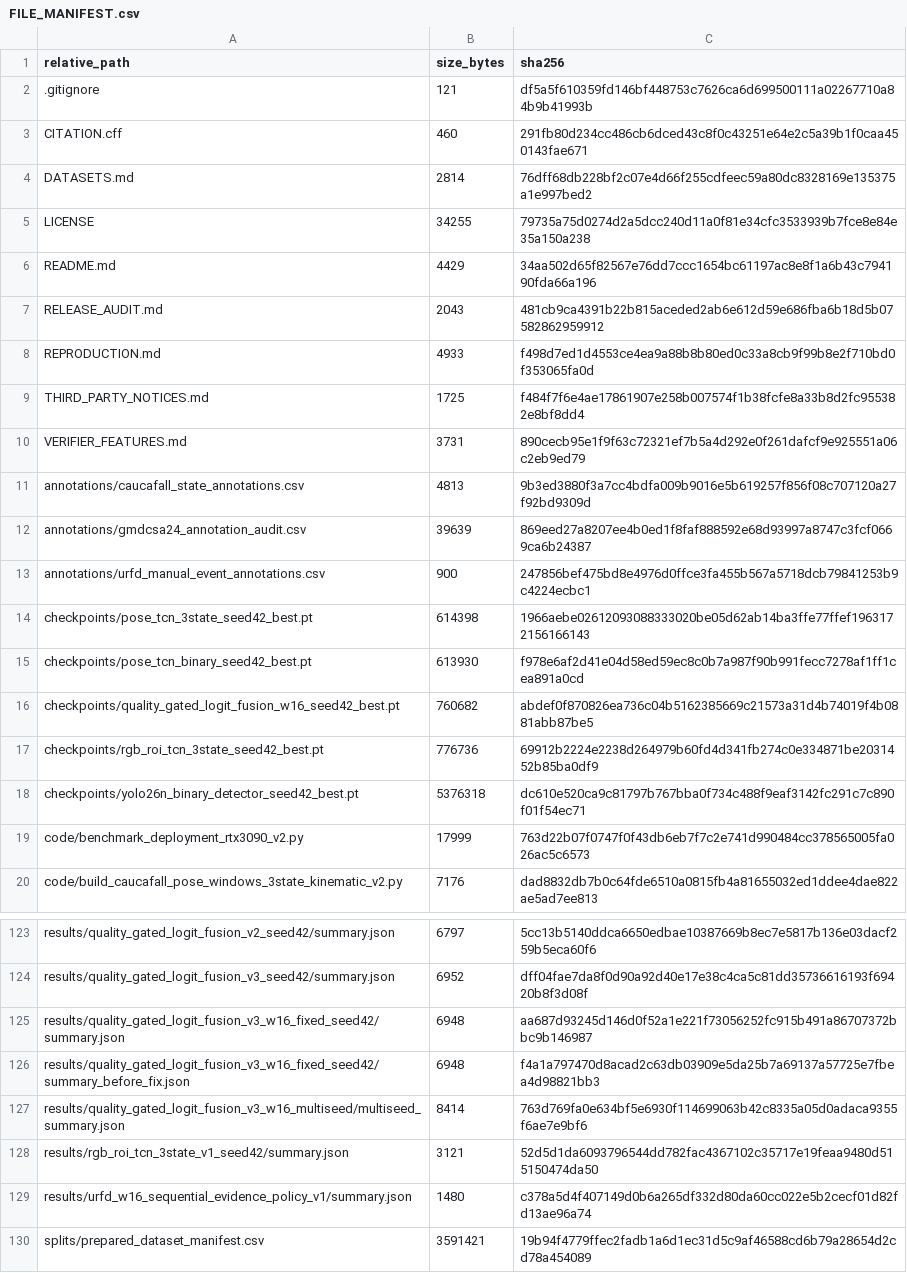
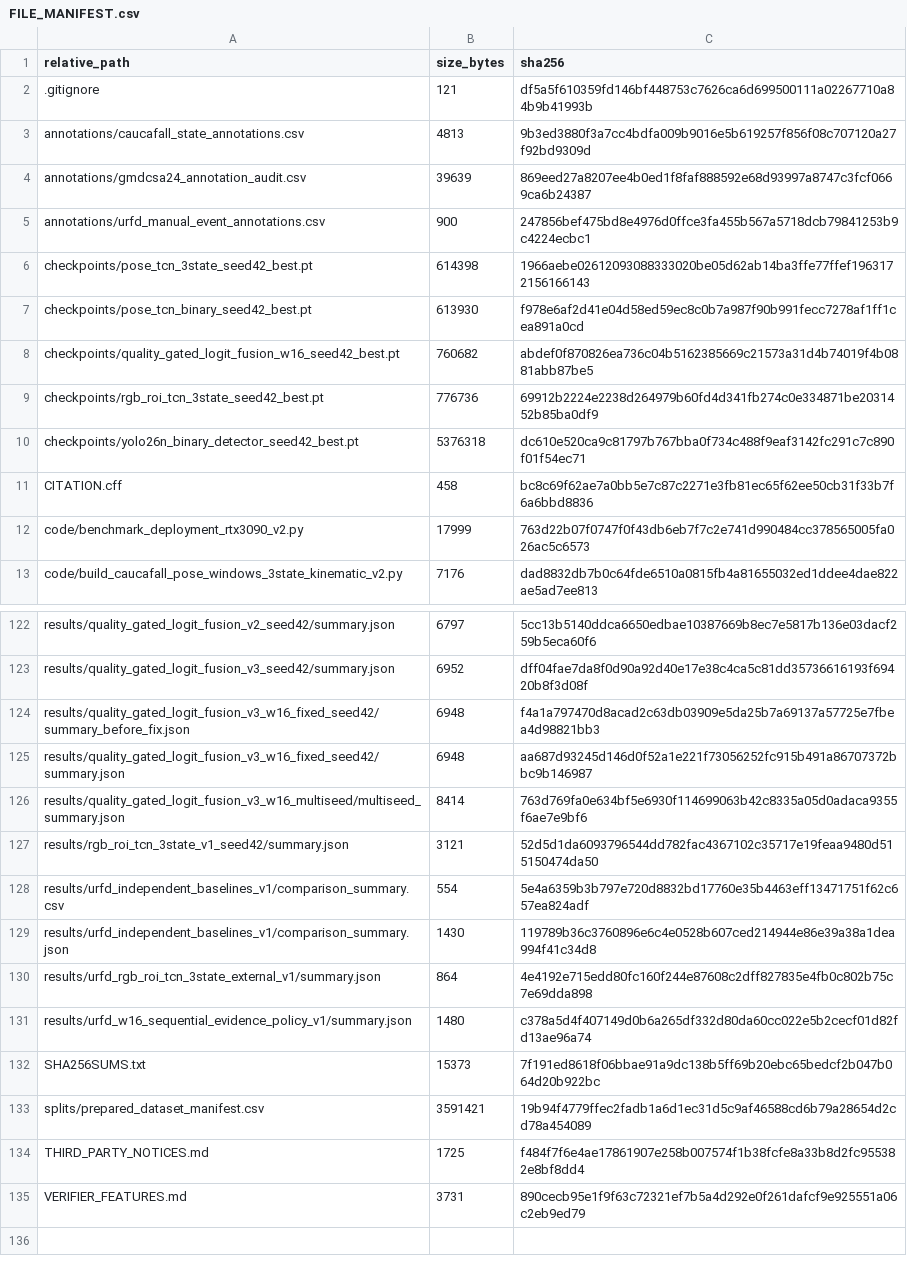
Before and after one commit to xhr-CHN/causal-rgb-pose-fall-event-detection, a CSV file: FILE_MANIFEST.csv, drawn as a sheet; only a part is shown, gaps mark what is left out; the diff covers the shown part only.

Commit message:
Refresh release manifests and checksums

```diff
--- a/FILE_MANIFEST.csv
+++ b/FILE_MANIFEST.csv
@@ -2,10 +2,2 @@ relative_path,size_bytes,sha256
 .gitignore,121,df5a5f610359fd146bf448753c7626ca6d699500111a02267710a84b9b41993b
-CITATION.cff,460,291fb80d234cc486cb6dced43c8f0c43251e64e2c5a39b1f0caa450143fae671
-DATASETS.md,2814,76dff68db228bf2c07e4d66f255cdfeec59a80dc8328169e135375a1e997bed2
-LICENSE,34255,79735a75d0274d2a5dcc240d11a0f81e34cfc3533939b7fce8e84e35a150a238
-README.md,4429,34aa502d65f82567e76dd7ccc1654bc61197ac8e8f1a6b43c794190fda66a196
-RELEASE_AUDIT.md,2043,481cb9ca4391b22b815aceded2ab6e612d59e686fba6b18d5b07582862959912
-REPRODUCTION.md,4933,f498d7ed1d4553ce4ea9a88b8b80ed0c33a8cb9f99b8e2f710bd0f353065fa0d
-THIRD_PARTY_NOTICES.md,1725,f484f7f6e4ae17861907e258b007574f1b38fcfe8a33b8d2fc955382e8bf8dd4
-VERIFIER_FEATURES.md,3731,890cecb95e1f9f63c72321ef7b5a4d292e0f261dafcf9e925551a06c2eb9ed79
 annotations/caucafall_state_annotations.csv,4813,9b3ed3880f3a7cc4bdfa009b9016e5b619257f856f08c707120a27f92bd9309d
@@ -18,2 +10,3 @@ checkpoints/rgb_roi_tcn_3state_seed42_best.pt,776736,69912b2224e2238d264979b60fd
 checkpoints/yolo26n_binary_detector_seed42_best.pt,5376318,dc610e520ca9c81797b767bba0f734c488f9eaf3142fc291c7c890f01f54ec71
+CITATION.cff,458,bc8c69f62ae7a0bb5e7c87c2271e3fb81ec65f62ee50cb31f33b7f6a6bbd8836
 code/benchmark_deployment_rtx3090_v2.py,17999,763d22b07f0747f0f43db6eb7f7c2e741d990484cc378565005fa026ac5c6573
@@ -124,7 +123,13 @@ results/quality_gated_logit_fusion_v2_seed42/summary.json,6797,5cc13b5140ddca665
 results/quality_gated_logit_fusion_v3_seed42/summary.json,6952,dff04fae7da8f0d90a92d40e17e38c4ca5c81dd35736616193f69420b8f3d08f
+results/quality_gated_logit_fusion_v3_w16_fixed_seed42/summary_before_fix.json,6948,f4a1a797470d8acad2c63db03909e5da25b7a69137a57725e7fbea4d98821bb3
 results/quality_gated_logit_fusion_v3_w16_fixed_seed42/summary.json,6948,aa687d93245d146d0f52a1e221f73056252fc915b491a86707372bbc9b146987
-results/quality_gated_logit_fusion_v3_w16_fixed_seed42/summary_before_fix.json,6948,f4a1a797470d8acad2c63db03909e5da25b7a69137a57725e7fbea4d98821bb3
 results/quality_gated_logit_fusion_v3_w16_multiseed/multiseed_summary.json,8414,763d769fa0e634bf5e6930f114699063b42c8335a05d0adaca9355f6ae7e9bf6
 results/rgb_roi_tcn_3state_v1_seed42/summary.json,3121,52d5d1da6093796544dd782fac4367102c35717e19feaa9480d515150474da50
+results/urfd_independent_baselines_v1/comparison_summary.csv,554,5e4a6359b3b797e720d8832bd17760e35b4463eff13471751f62c657ea824adf
+results/urfd_independent_baselines_v1/comparison_summary.json,1430,119789b36c3760896e6c4e0528b607ced214944e86e39a38a1dea994f41c34d8
+results/urfd_rgb_roi_tcn_3state_external_v1/summary.json,864,4e4192e715edd80fc160f244e87608c2dff827835e4fb0c802b75c7e69dda898
 results/urfd_w16_sequential_evidence_policy_v1/summary.json,1480,c378a5d4f407149d0b6a265df332d80da60cc022e5b2cecf01d82fd13ae96a74
+SHA256SUMS.txt,15373,7f191ed8618f06bbae91a9dc138b5ff69b20ebc65bedcf2b047b064d20b922bc
 splits/prepared_dataset_manifest.csv,3591421,19b94f4779ffec2fadb1a6d1ec31d5c9af46588cd6b79a28654d2cd78a454089
+THIRD_PARTY_NOTICES.md,1725,f484f7f6e4ae17861907e258b007574f1b38fcfe8a33b8d2fc955382e8bf8dd4
+VERIFIER_FEATURES.md,3731,890cecb95e1f9f63c72321ef7b5a4d292e0f261dafcf9e925551a06c2eb9ed79
```
Also changed, not shown: 4 added rows and 3 moved rows elsewhere in this file, 1 other file.
